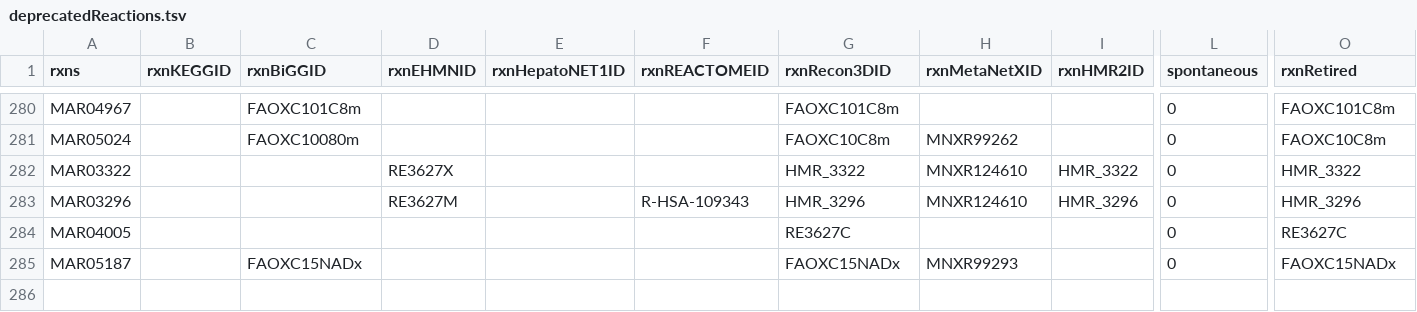
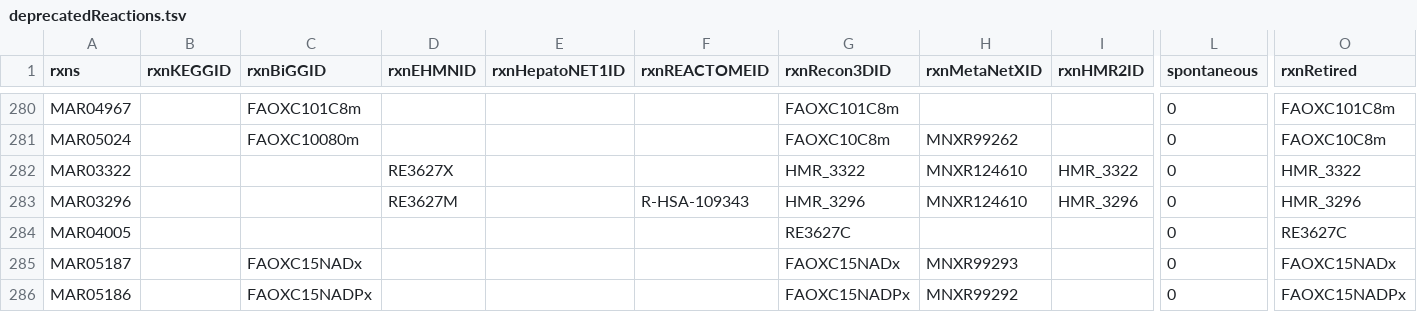
Before and after one commit to SysBioChalmers/Human-GEM, a TSV file: data/deprecatedIdentifiers/deprecatedReactions.tsv, drawn as a sheet; only a part is shown, gaps mark what is left out; rows hold the shown columns only; the diff names each change by its address in the sheet, - before the commit and + after, or states it on an @@ line.

```diff
--- a/data/deprecatedIdentifiers/deprecatedReactions.tsv
+++ b/data/deprecatedIdentifiers/deprecatedReactions.tsv
+row 286: MAR05186 |  | FAOXC15NADPx |  |  |  | FAOXC15NADPx | MNXR99292 |  | 0 | FAOXC15NADPx
```
Also changed, not shown: 2 other files.
